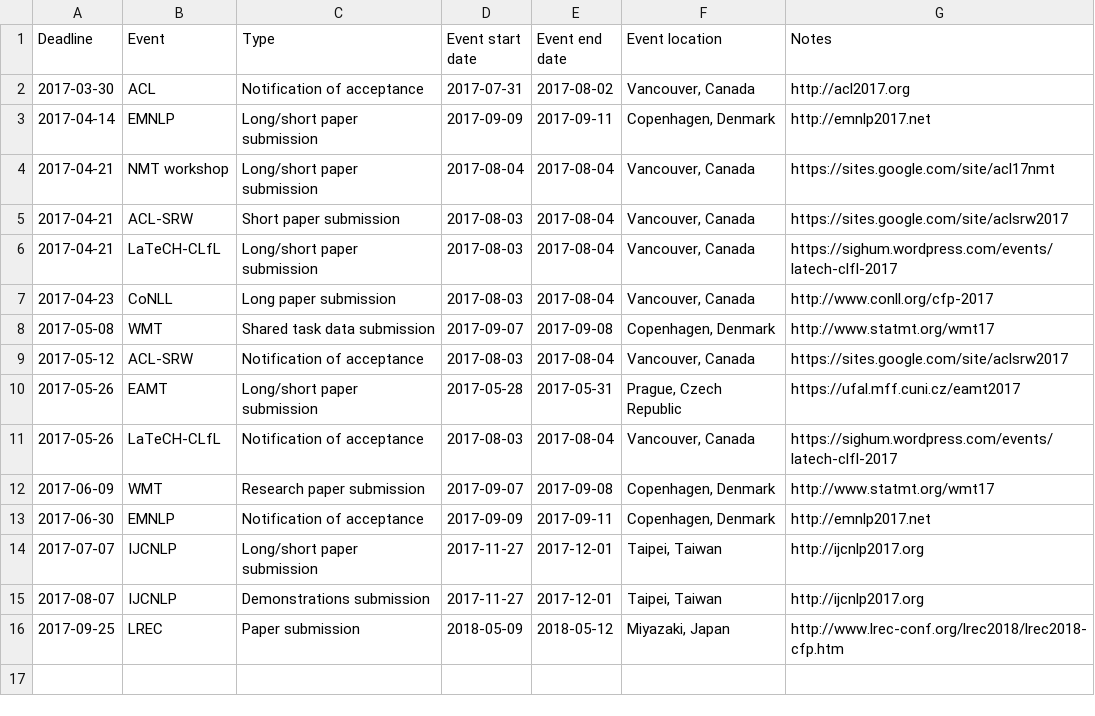
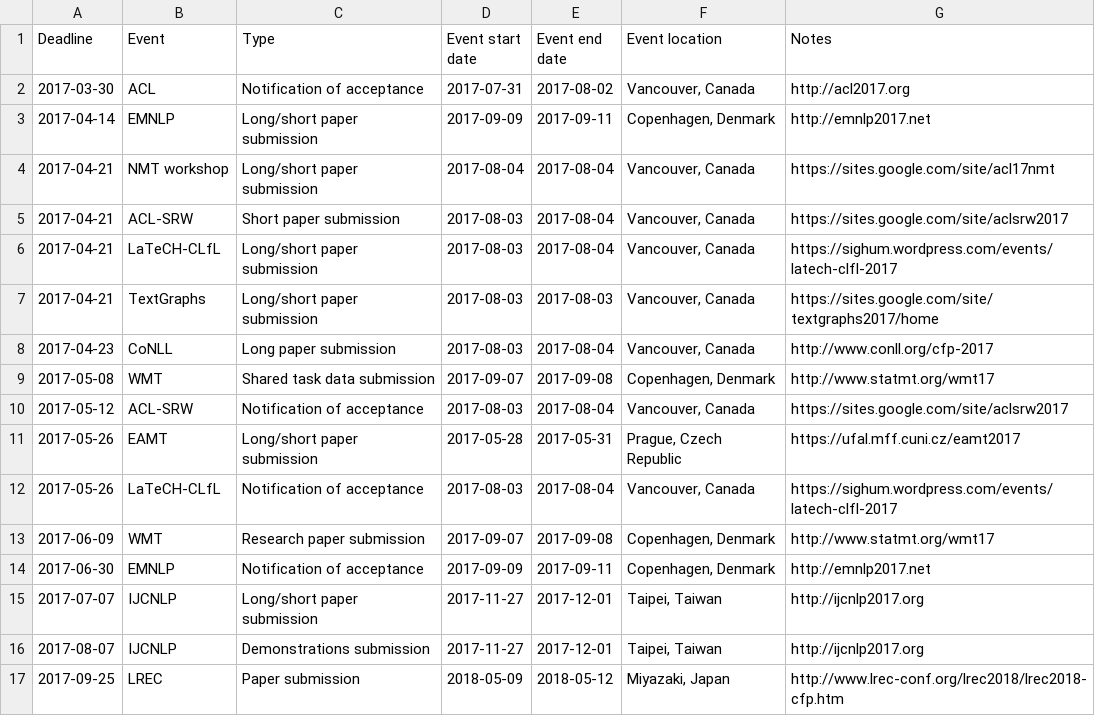
Before and after one commit to dowobeha/deadlines, a TSV file: deadlines.tsv, drawn as a sheet; the diff names each change by its address in the sheet, - before the commit and + after, or states it on an @@ line.

Commit message:
Add TextGraphs

```diff
--- a/deadlines.tsv
+++ b/deadlines.tsv
+row 7: 2017-04-21 | TextGraphs | Long/short paper submission | 2017-08-03 | 2017-08-03 | Vancouver, Canada | https://sites.google.com/site/textgraphs2017/home
```
